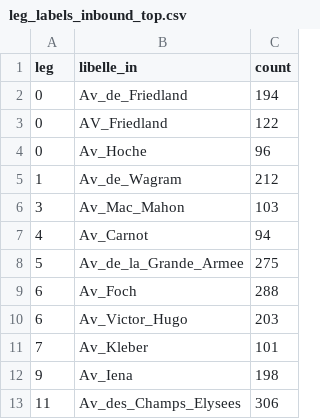
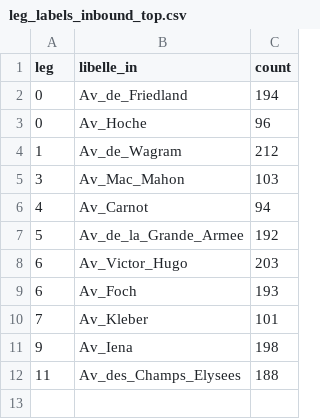
Before and after one commit to MondinoJuan/Sistemas-2025, a CSV file: Simulacion/TPI/leg_labels_inbound_top.csv, drawn as a sheet.

```diff
--- a/Simulacion/TPI/leg_labels_inbound_top.csv
+++ b/Simulacion/TPI/leg_labels_inbound_top.csv
@@ -2,3 +2,2 @@ leg,libelle_in,count
 0,Av_de_Friedland,194
-0,AV_Friedland,122
 0,Av_Hoche,96
@@ -7,7 +6,7 @@ leg,libelle_in,count
 4,Av_Carnot,94
-5,Av_de_la_Grande_Armee,275
-6,Av_Foch,288
+5,Av_de_la_Grande_Armee,192
 6,Av_Victor_Hugo,203
+6,Av_Foch,193
 7,Av_Kleber,101
 9,Av_Iena,198
-11,Av_des_Champs_Elysees,306
+11,Av_des_Champs_Elysees,188
```
Also changed, not shown: Simulacion/TPI/arrivals_by_leg_hour.csv, Simulacion/TPI/arrivals_by_leg_profile.csv, 3 other files.
